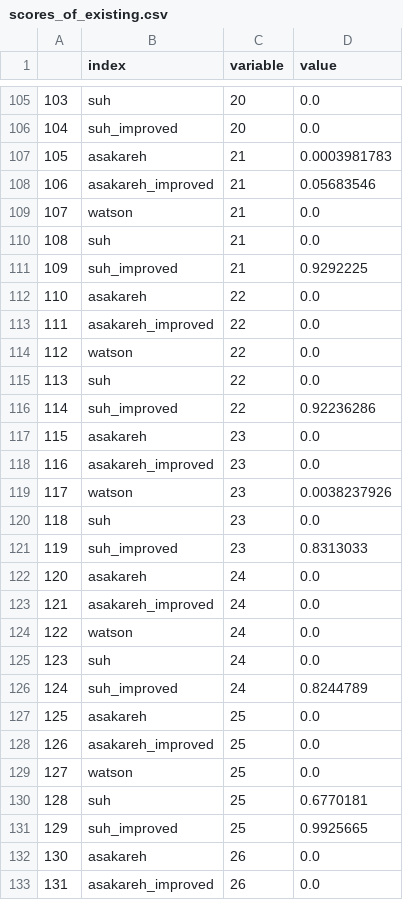
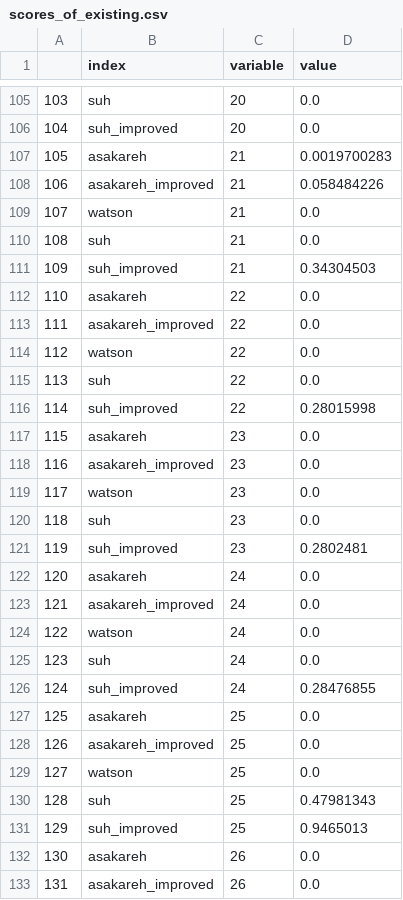
Before and after one commit to akazukin5151/site-suitability, a CSV file: other/results_with_existing/data/scores_of_existing.csv, drawn as a sheet; only a part is shown, gaps mark what is left out; the diff covers the shown part only.

```diff
--- a/other/results_with_existing/data/scores_of_existing.csv
+++ b/other/results_with_existing/data/scores_of_existing.csv
@@ -106,7 +106,7 @@
 104,suh_improved,20,0.0
-105,asakareh,21,0.0003981783
-106,asakareh_improved,21,0.05683546
+105,asakareh,21,0.0019700283
+106,asakareh_improved,21,0.058484226
 107,watson,21,0.0
 108,suh,21,0.0
-109,suh_improved,21,0.9292225
+109,suh_improved,21,0.34304503
 110,asakareh,22,0.0
@@ -115,8 +115,8 @@
 113,suh,22,0.0
-114,suh_improved,22,0.92236286
+114,suh_improved,22,0.28015998
 115,asakareh,23,0.0
 116,asakareh_improved,23,0.0
-117,watson,23,0.0038237926
+117,watson,23,0.0
 118,suh,23,0.0
-119,suh_improved,23,0.8313033
+119,suh_improved,23,0.2802481
 120,asakareh,24,0.0
@@ -125,3 +125,3 @@
 123,suh,24,0.0
-124,suh_improved,24,0.8244789
+124,suh_improved,24,0.28476855
 125,asakareh,25,0.0
@@ -129,4 +129,4 @@
 127,watson,25,0.0
-128,suh,25,0.6770181
-129,suh_improved,25,0.9925665
+128,suh,25,0.47981343
+129,suh_improved,25,0.9465013
 130,asakareh,26,0.0
```
Also changed, not shown: 46 edited cells elsewhere in this file, other/histograms/data/asakareh.csv, other/histograms/data/suh.csv, 20 other files.
